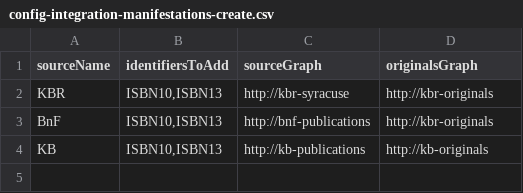
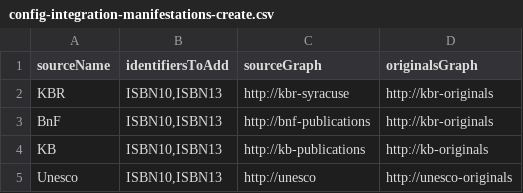
Before and after one commit to kbrbe/beltrans-data-integration, a CSV file: data-integration/config-integration-manifestations-create.csv, drawn as a sheet; the diff names each change by its address in the sheet, - before the commit and + after, or states it on an @@ line.

```diff
--- a/data-integration/config-integration-manifestations-create.csv
+++ b/data-integration/config-integration-manifestations-create.csv
+row 5: Unesco | ISBN10,ISBN13 | http://unesco | http://unesco-originals
```
Also changed, not shown: data-integration/config-integration-contributors-create.csv, data-integration/config-integration-manifestations-update.csv, 2 other files.
